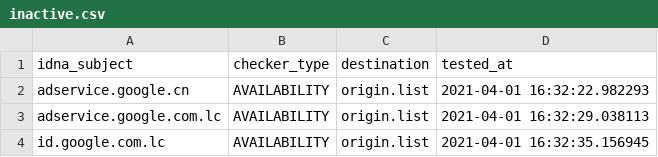
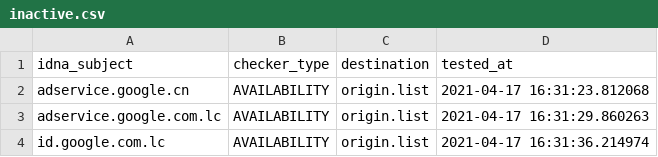
Before and after one commit to dead-hosts/hosts_google_adservice_id_git_kowith337, a CSV file: .pyfunceble/inactive.csv, drawn as a sheet.

```diff
--- a/.pyfunceble/inactive.csv
+++ b/.pyfunceble/inactive.csv
@@ -1,4 +1,4 @@
 idna_subject,checker_type,destination,tested_at
-adservice.google.cn,AVAILABILITY,origin.list,2021-04-01 16:32:22.982293
-adservice.google.com.lc,AVAILABILITY,origin.list,2021-04-01 16:32:29.038113
-id.google.com.lc,AVAILABILITY,origin.list,2021-04-01 16:32:35.156945
+adservice.google.cn,AVAILABILITY,origin.list,2021-04-17 16:31:23.812068
+adservice.google.com.lc,AVAILABILITY,origin.list,2021-04-17 16:31:29.860263
+id.google.com.lc,AVAILABILITY,origin.list,2021-04-17 16:31:36.214974
```
Also changed, not shown: 9 other files.
